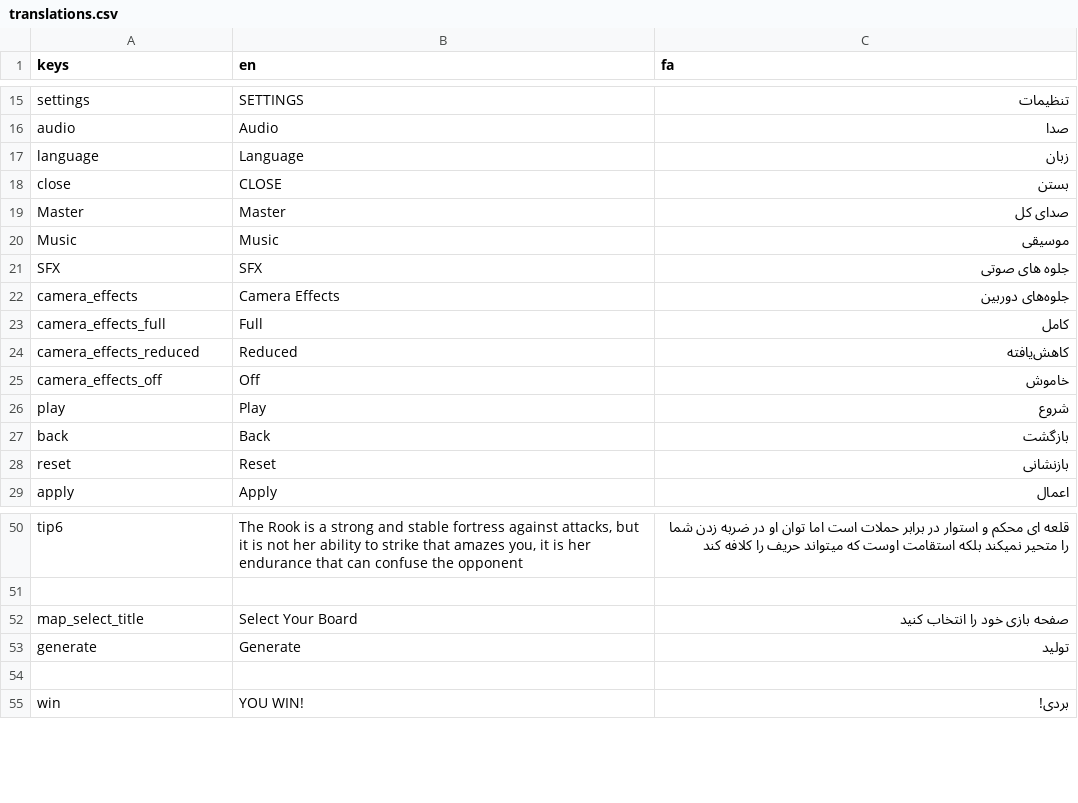
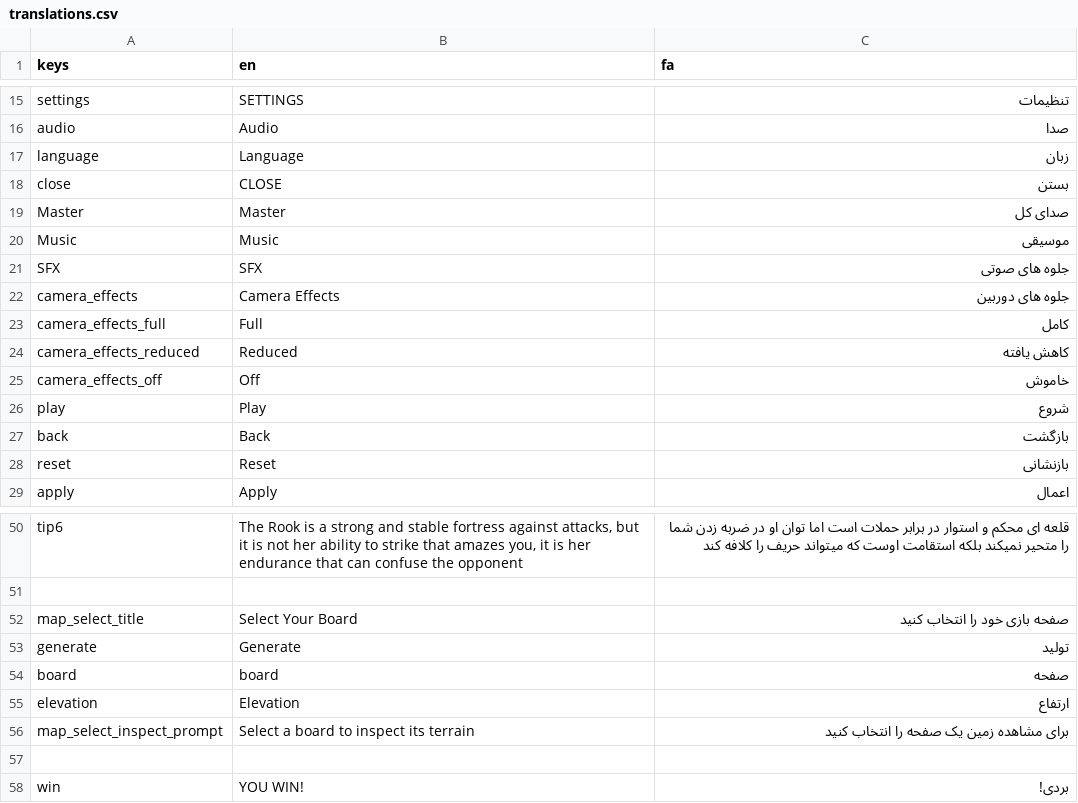
Before and after one commit to Caiisa-Games/caiisa, a CSV file: locale/translations.csv, drawn as a sheet; only a part is shown, gaps mark what is left out.

```diff
--- a/locale/translations.csv
+++ b/locale/translations.csv
@@ -21,5 +21,5 @@ Music,Music,موسیقی
 SFX,SFX,جلوه های صوتی
-camera_effects,Camera Effects,جلوه‌های دوربین
+camera_effects,Camera Effects,جلوه های دوربین
 camera_effects_full,Full,کامل
-camera_effects_reduced,Reduced,کاهش‌یافته
+camera_effects_reduced,Reduced,کاهش یافته
 camera_effects_off,Off,خاموش
@@ -53,2 +53,5 @@ map_select_title,Select Your Board,صفحه بازی خود را انتخاب ک
 generate,Generate,تولید
+board,board,صفحه
+elevation,Elevation,ارتفاع
+map_select_inspect_prompt,Select a board to inspect its terrain,برای مشاهده زمین یک صفحه را انتخاب کنید
 
```
Also changed, not shown: 12 other files.
